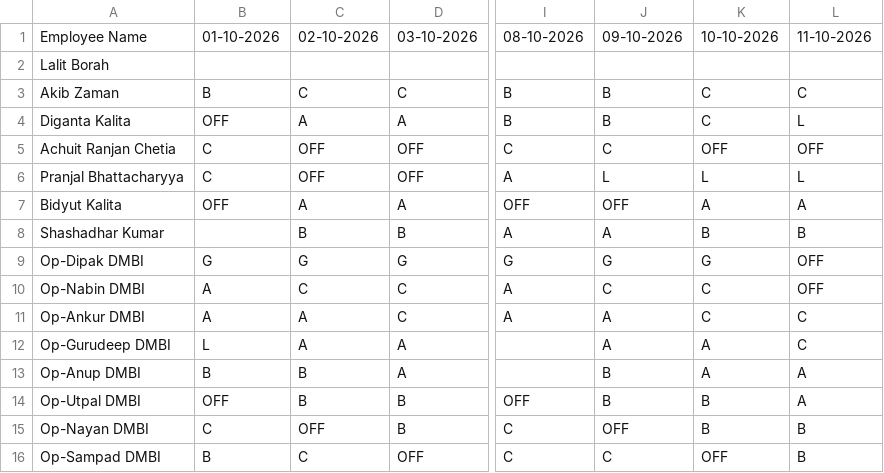
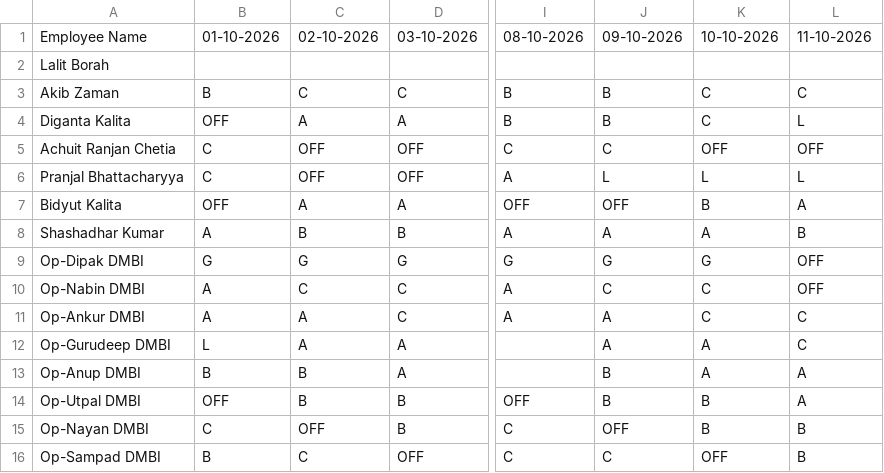
Before and after one commit to debajitd1292/ppu, a CSV file: nonexec/shift_nonexec_1026.csv, drawn as a sheet; only a part is shown, gaps mark what is left out; the diff names each change by its address in the sheet, - before the commit and + after, or states it on an @@ line.

Commit message:
Update shift_nonexec_1026.csv

```diff
--- a/nonexec/shift_nonexec_1026.csv
+++ b/nonexec/shift_nonexec_1026.csv
-K7: A
+K7: B
-B8: (empty)
+B8: A
-K8: B
+K8: A
```
